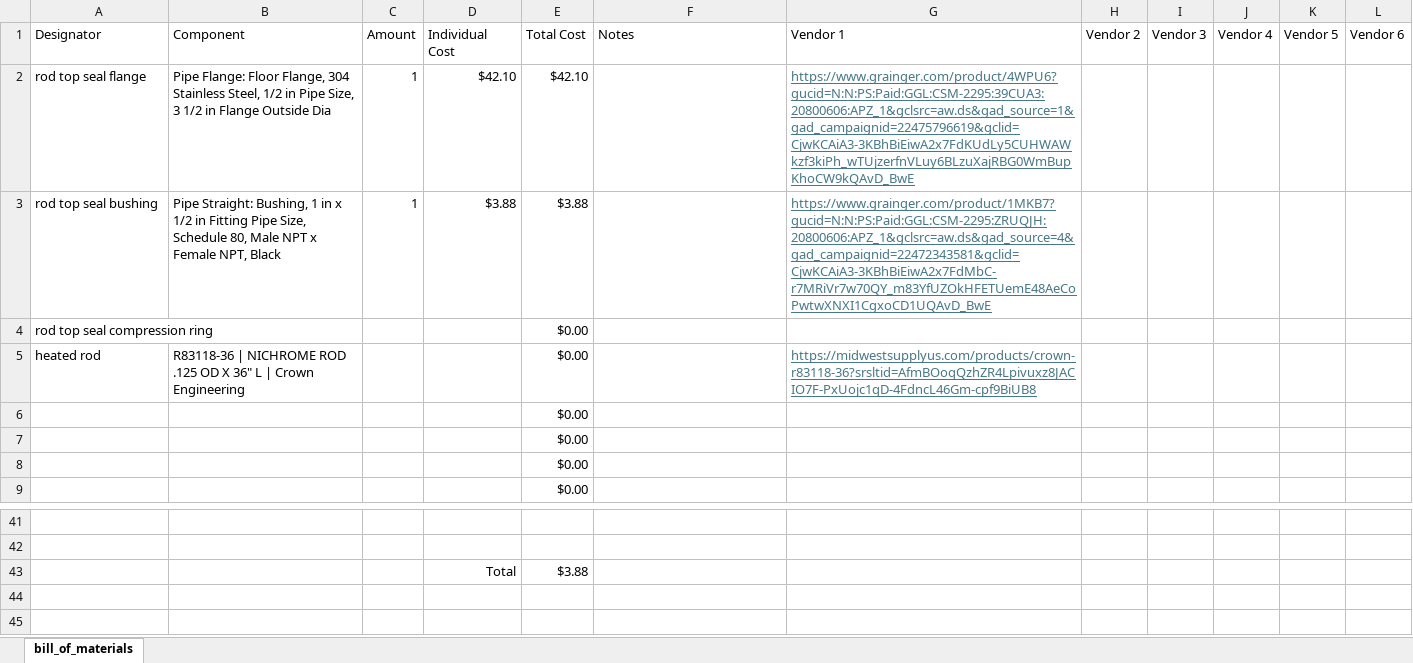
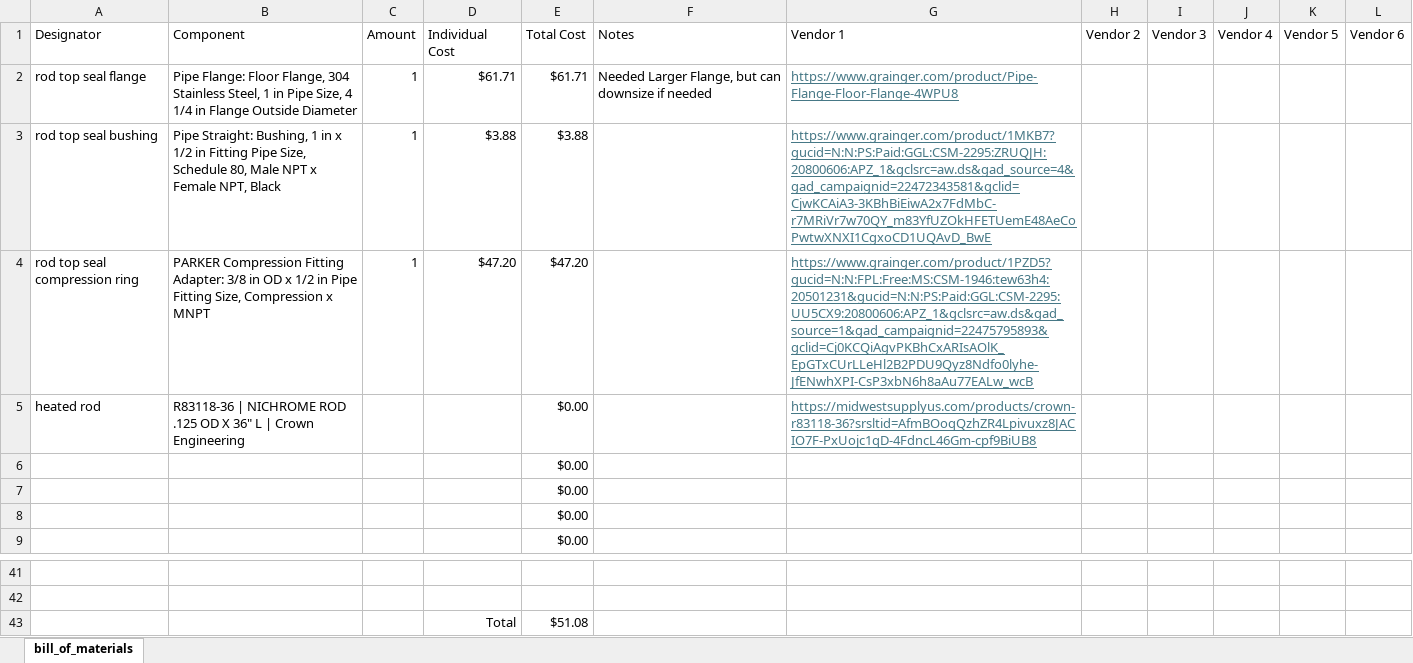
Before and after one commit to ARTS-Laboratory/thermal-loop, an Excel workbook: resources/design_documents/BOM-thermal-loop.xlsx, sheet bill_of_materials, drawn as a sheet; only a part is shown, gaps mark what is left out; values as stored, in another font and other column widths than the file's, no borders; removed rows and columns are numbered as before the commit, all else as after; the diff names each change by its address in the sheet, - before the commit and + after, or states it on an @@ line.

Commit message:
Update BOM-thermal-loop.xlsx

```diff
--- a/resources/design_documents/BOM-thermal-loop.xlsx (sheet bill_of_materials)
+++ b/resources/design_documents/BOM-thermal-loop.xlsx (sheet bill_of_materials)
-B2 (Component): …Stainless Steel, 1/2 in Pipe Size, 3 1/2 in Flange Outside Dia
+B2 (Component): …Stainless Steel, 1 in Pipe Size, 4 1/4 in Flange Outside Diameter
-D2 (Individual Cost): $42.10
+D2 (Individual Cost): $61.71
-E2 (Total Cost): $42.10
+E2 (Total Cost): $61.71
-F2 (Notes): (empty)
+F2 (Notes): Needed Larger Flange, but can downsize if needed
-G2 (Vendor 1): https://www.grainger.com/product/4WPU6?gucid=N:N:PS:Paid:GGL:CSM-2295:39CUA3:20800606:APZ_1&gclsrc=aw.ds&gad_source=1&gad_campaignid=22475796619&gclid=CjwKCAiA3-3KBhBiEiwA2x7FdKUdLy5CUHWAWkzf3kiPh_wTUjzerfnVLuy6BLzuXajRBG0WmBupKhoCW9kQAvD_BwE
+G2 (Vendor 1): https://www.grainger.com/product/Pipe-Flange-Floor-Flange-4WPU8
-row 4: rod top seal compression ring |  |  |  | $0.00
+row 4: rod top seal compression ring | PARKER Compression Fitting Adapter: 3/8 in OD x 1/2 in Pipe Fitting Size, Compression x MNPT | 1 | $47.20 | $47.20 |  | https://www.grainger.com/product/1PZD5?gucid=N:N:FPL:Free:MS:CSM-1946:tew63h4:20501231&gucid=N:N:PS:Paid:GGL:CSM-2295:UU5CX9:20800606:APZ_1&gclsrc=aw.ds&gad_source=1&gad_campaignid=22475795893&gclid=Cj0KCQiAgvPKBhCxARIsAOlK_EpGTxCUrLLeHl2B2PDU9Qyz8Ndfo0lyhe-JfENwhXPI-CsP3xbN6h8aAu77EALw_wcB
-E43 (Total Cost): $3.88
+E43 (Total Cost): $51.08
```
